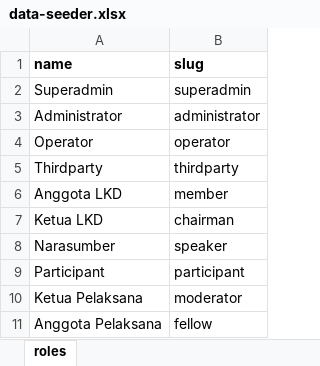
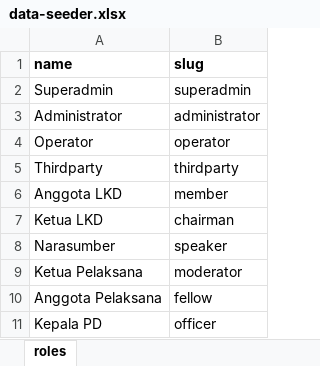
Before and after one commit to siruhay/mod-system, an Excel workbook: database/masters/data-seeder.xlsx, sheet roles, drawn as a sheet; values as stored, in another font and other column widths than the file's, no borders; removed rows and columns are numbered as before the commit, all else as after; the diff names each change by its address in the sheet, - before the commit and + after, or states it on an @@ line.

```diff
--- a/database/masters/data-seeder.xlsx (sheet roles)
+++ b/database/masters/data-seeder.xlsx (sheet roles)
-row 9: Participant | participant
+row 11: Kepala PD | officer
```
Also changed, not shown: 1 other file.
